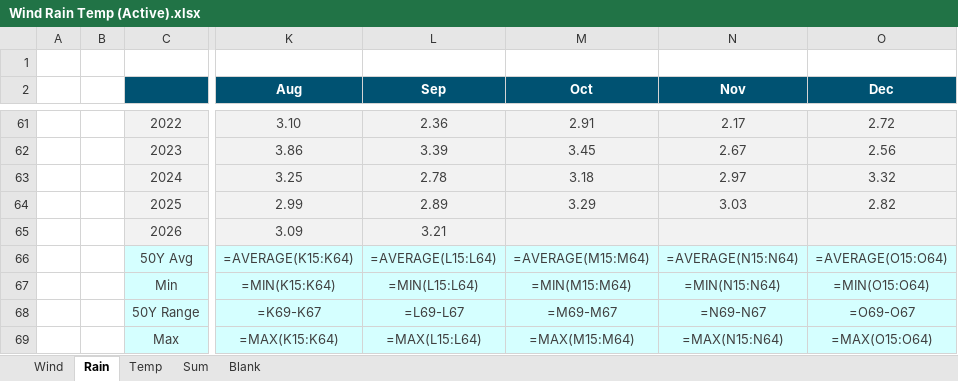
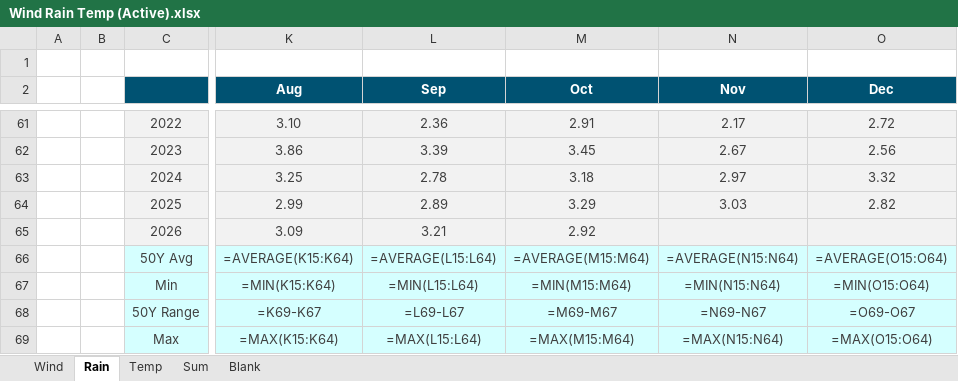
Before and after one commit to MasterKano/mr-climate, an Excel workbook: workbook/Wind Rain Temp (Active).xlsx, sheet Rain, drawn as a sheet; only a part is shown, gaps mark what is left out; values as stored, in another font and other column widths than the file's, no borders; formulas without a stored value are shown as written; charts and pictures not drawn; the diff names each change by its address in the sheet, - before the commit and + after, or states it on an @@ line.

```diff
--- a/workbook/Wind Rain Temp (Active).xlsx (sheet Rain)
+++ b/workbook/Wind Rain Temp (Active).xlsx (sheet Rain)
-M65 (Oct): (empty)
+M65 (Oct): 2.92
```
Also changed, not shown: sheet Temp, sheet Wind, 2 other files.
